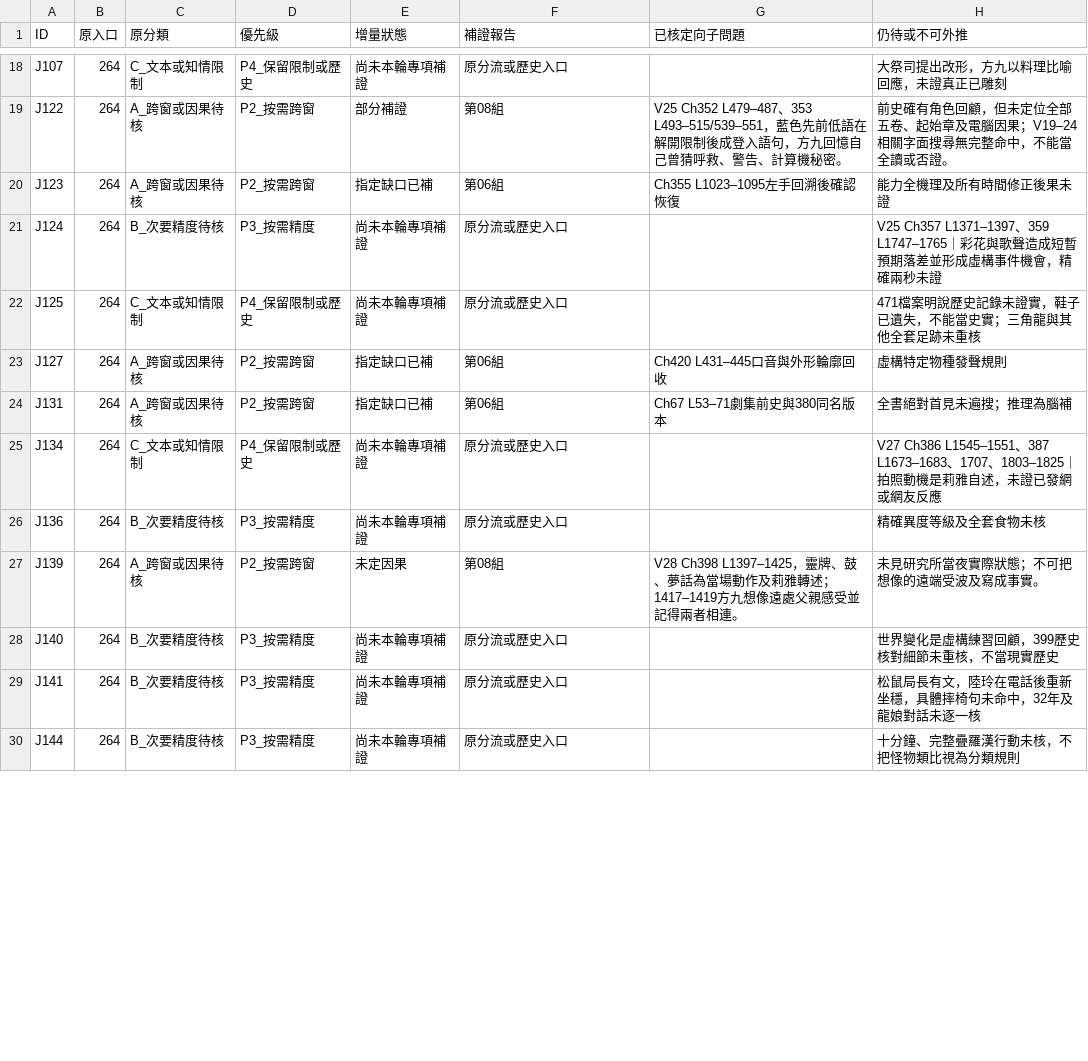
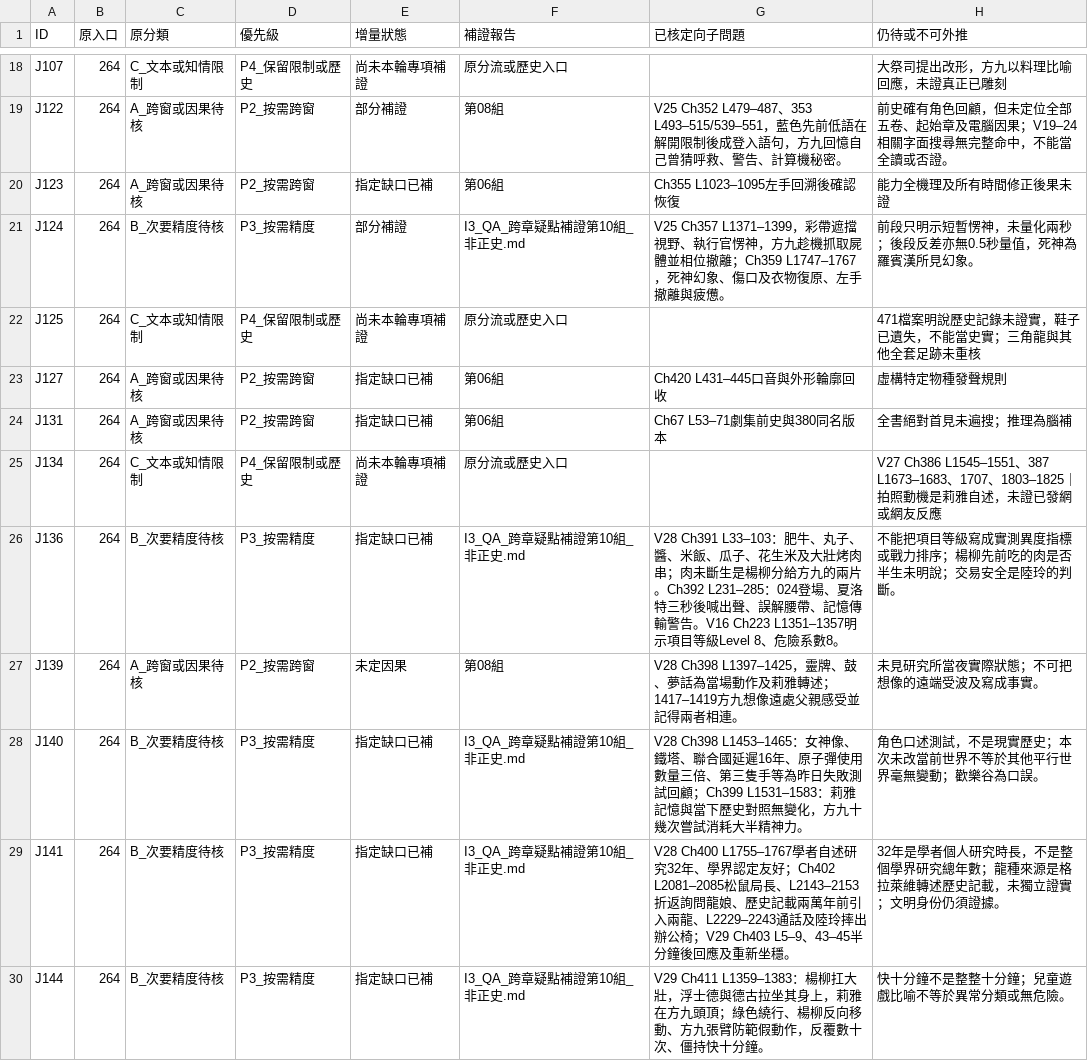
Before and after one commit to Secileya/Novel, a TSV file: 小說/巨構世界（法月懷造物）/06_敘事規劃與工作流/異常大舞台_全書研究交接_20261124/GPT獨立原文對照/全書整合_v0.1/I3_雙庫逐筆核驗/I3_QA_309條統一補證狀態疊加_v0.1.tsv, drawn as a sheet; only a part is shown, gaps mark what is left out; the diff covers the shown part only.

Commit message:
研究：更新309追蹤表P3第二批十三項

```diff
--- a/小說/巨構世界（法月懷造物）/06_敘事規劃與工作流/異常大舞台_全書研究交接_20261124/GPT獨立原文對照/全書整合_v0.1/I3_雙庫逐筆核驗/I3_QA_309條統一補證狀態疊加_v0.1.tsv
+++ b/小說/巨構世界（法月懷造物）/06_敘事規劃與工作流/異常大舞台_全書研究交接_20261124/GPT獨立原文對照/全書整合_v0.1/I3_雙庫逐筆核驗/I3_QA_309條統一補證狀態疊加_v0.1.tsv
@@ -20,3 +20,3 @@ J122	264	A_跨窗或因果待核	P2_按需跨窗	部分補證	第08組	V25 Ch352
 J123	264	A_跨窗或因果待核	P2_按需跨窗	指定缺口已補	第06組	Ch355 L1023–1095左手回溯後確認恢復	能力全機理及所有時間修正後果未證
-J124	264	B_次要精度待核	P3_按需精度	尚未本輪專項補證	原分流或歷史入口		V25 Ch357 L1371–1397、359 L1747–1765｜彩花與歌聲造成短暫預期落差並形成虛構事件機會，精確兩秒未證
+J124	264	B_次要精度待核	P3_按需精度	部分補證	I3_QA_跨章疑點補證第10組_非正史.md	V25 Ch357 L1371–1399，彩帶遮擋視野、執行官愣神，方九趁機抓取屍體並相位撤離；Ch359 L1747–1767，死神幻象、傷口及衣物復原、左手撤離與疲憊。	前段只明示短暫愣神，未量化兩秒；後段反差亦無0.5秒量值，死神為羅賓漢所見幻象。
 J125	264	C_文本或知情限制	P4_保留限制或歷史	尚未本輪專項補證	原分流或歷史入口		471檔案明說歷史記錄未證實，鞋子已遺失，不能當史實；三角龍與其他全套足跡未重核
@@ -25,6 +25,6 @@ J131	264	A_跨窗或因果待核	P2_按需跨窗	指定缺口已補	第06組	Ch6
 J134	264	C_文本或知情限制	P4_保留限制或歷史	尚未本輪專項補證	原分流或歷史入口		V27 Ch386 L1545–1551、387 L1673–1683、1707、1803–1825｜拍照動機是莉雅自述，未證已發網或網友反應
-J136	264	B_次要精度待核	P3_按需精度	尚未本輪專項補證	原分流或歷史入口		精確異度等級及全套食物未核
+J136	264	B_次要精度待核	P3_按需精度	指定缺口已補	I3_QA_跨章疑點補證第10組_非正史.md	V28 Ch391 L33–103：肥牛、丸子、醬、米飯、瓜子、花生米及大壯烤肉串；肉未斷生是楊柳分給方九的兩片。Ch392 L231–285：024登場、夏洛特三秒後喊出聲、誤解腰帶、記憶傳輸警告。V16 Ch223 L1351–1357明示項目等級Level 8、危險系數8。	不能把項目等級寫成實測異度指標或戰力排序；楊柳先前吃的肉是否半生未明說；交易安全是陸玲的判斷。
 J139	264	A_跨窗或因果待核	P2_按需跨窗	未定因果	第08組	V28 Ch398 L1397–1425，靈牌、鼓、夢話為當場動作及莉雅轉述；1417–1419方九想像遠處父親感受並記得兩者相連。	未見研究所當夜實際狀態；不可把想像的遠端受波及寫成事實。
-J140	264	B_次要精度待核	P3_按需精度	尚未本輪專項補證	原分流或歷史入口		世界變化是虛構練習回顧，399歷史核對細節未重核，不當現實歷史
-J141	264	B_次要精度待核	P3_按需精度	尚未本輪專項補證	原分流或歷史入口		松鼠局長有文，陸玲在電話後重新坐穩，具體摔椅句未命中，32年及龍娘對話未逐一核
-J144	264	B_次要精度待核	P3_按需精度	尚未本輪專項補證	原分流或歷史入口		十分鐘、完整疊羅漢行動未核，不把怪物類比視為分類規則
+J140	264	B_次要精度待核	P3_按需精度	指定缺口已補	I3_QA_跨章疑點補證第10組_非正史.md	V28 Ch398 L1453–1465：女神像、鐵塔、聯合國延遲16年、原子彈使用數量三倍、第三隻手等為昨日失敗測試回顧；Ch399 L1531–1583：莉雅記憶與當下歷史對照無變化，方九十幾次嘗試消耗大半精神力。	角色口述測試，不是現實歷史；本次未改當前世界不等於其他平行世界毫無變動；歡樂谷為口誤。
+J141	264	B_次要精度待核	P3_按需精度	指定缺口已補	I3_QA_跨章疑點補證第10組_非正史.md	V28 Ch400 L1755–1767學者自述研究32年、學界認定友好；Ch402 L2081–2085松鼠局長、L2143–2153折返詢問龍娘、歷史記載兩萬年前引入兩龍、L2229–2243通話及陸玲摔出辦公椅；V29 Ch403 L5–9、43–45半分鐘後回應及重新坐穩。	32年是學者個人研究時長，不是整個學界研究總年數；龍種來源是格拉萊維轉述歷史記載，未獨立證實；文明身份仍須證據。
+J144	264	B_次要精度待核	P3_按需精度	指定缺口已補	I3_QA_跨章疑點補證第10組_非正史.md	V29 Ch411 L1359–1383：楊柳扛大壯，浮士德與德古拉坐其身上，莉雅在方九頭頂；綠色繞行、楊柳反向移動、方九張臂防範假動作，反覆數十次、僵持快十分鐘。	快十分鐘不是整整十分鐘；兒童遊戲比喻不等於異常分類或無危險。
```
Also changed, not shown: 32 edited cells elsewhere in this file.
